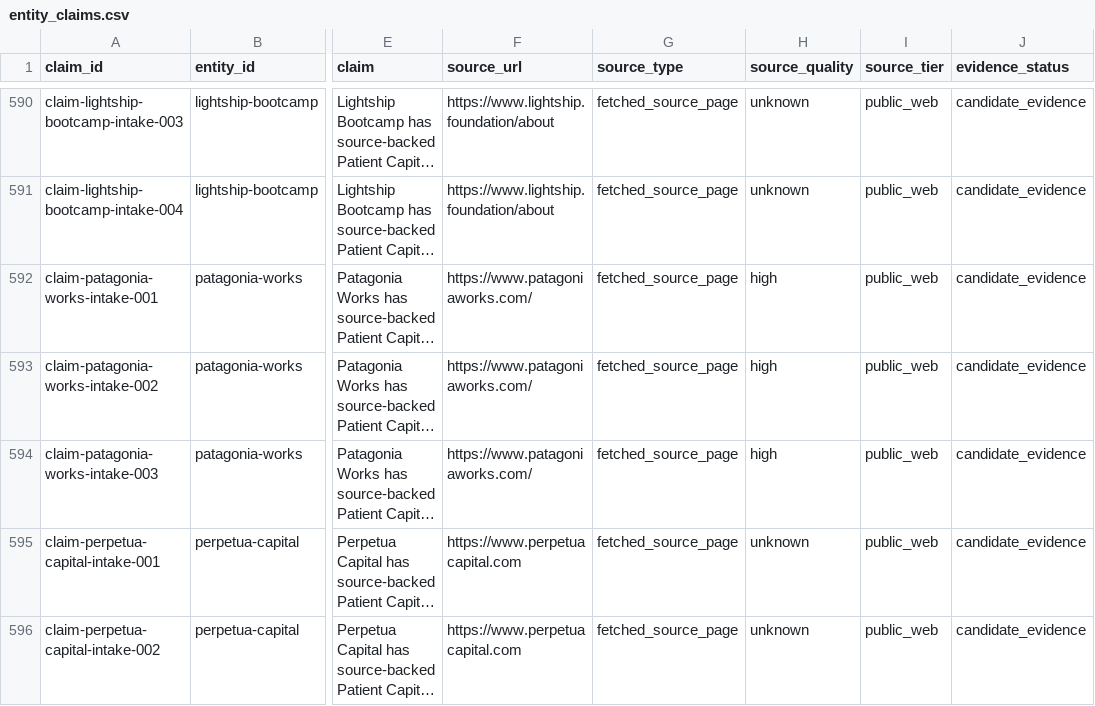
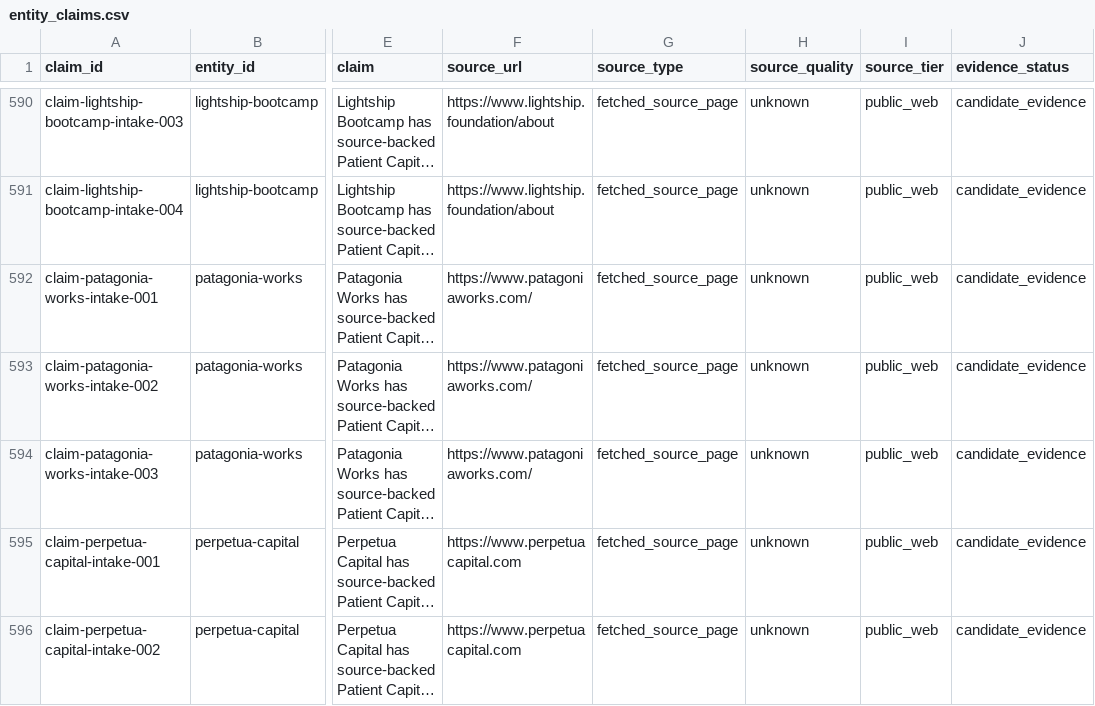
Before and after one commit to cobystillzie/Post-Unicorn-Finance, a CSV file: data/evidence/entity_claims.csv, drawn as a sheet; only a part is shown, gaps mark what is left out; long unchanged cells end in …; the diff covers the shown part only; the diff names each change by its address in the sheet, - before the commit and + after, or states it on an @@ line.

Commit message:
chore(evidence): normalize source_tier/source_quality values to schema enums

```diff
--- a/data/evidence/entity_claims.csv
+++ b/data/evidence/entity_claims.csv
-H592:H594 (source_quality): high
+H592:H594 (source_quality): unknown
```
Also changed, not shown: 22 edited cells elsewhere in this file.
